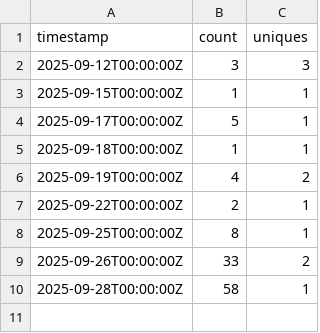
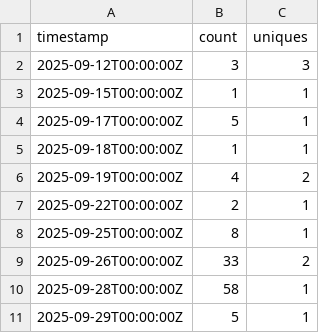
Before and after one commit to nclaeys/scrape-gh-stats, a CSV file: demo-upcloud-data-platform_stats/views.csv, drawn as a sheet.

```diff
--- a/demo-upcloud-data-platform_stats/views.csv
+++ b/demo-upcloud-data-platform_stats/views.csv
@@ -10 +10,2 @@ timestamp,count,uniques
 2025-09-28T00:00:00Z,58,1
+2025-09-29T00:00:00Z,5,1
```
